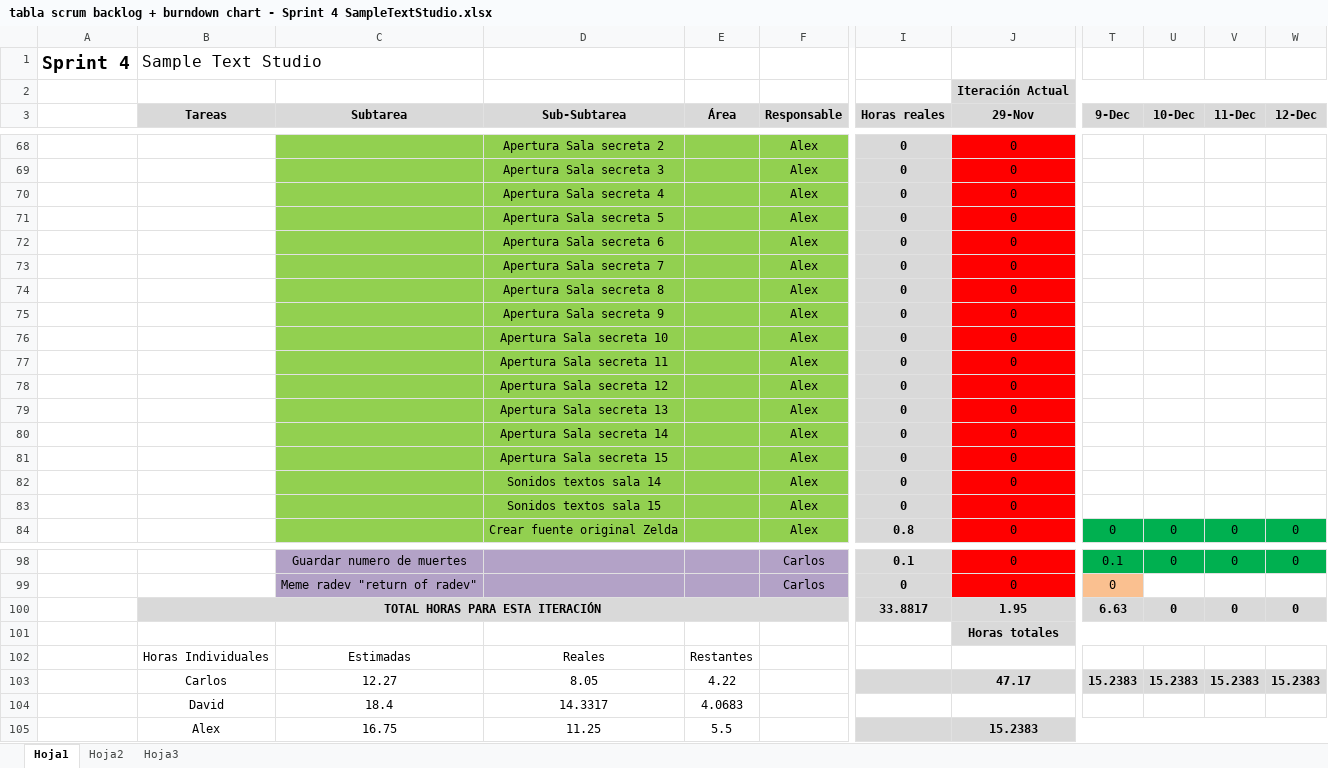
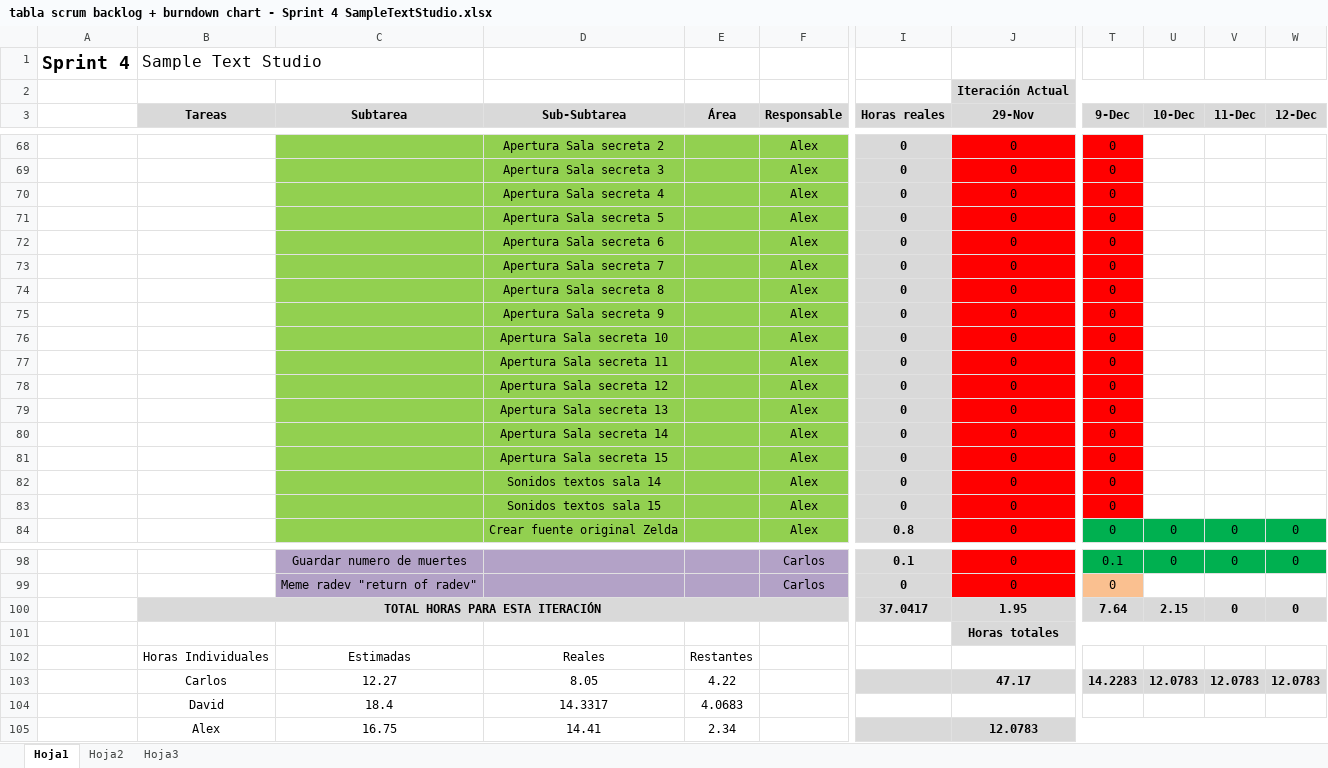
Before and after one commit to devildrake/MAP_LegendOfRadev, an Excel workbook: tabla scrum backlog + burndown chart - Sprint 4 SampleTextStudio.xlsx, sheet Hoja1, drawn as a sheet; only a part is shown, gaps mark what is left out; values as stored, in another font and other column widths than the file's, no borders; charts and pictures not drawn; the diff covers the shown part only; the diff names each change by its address in the sheet, - before the commit and + after, or states it on an @@ line.

```diff
--- a/tabla scrum backlog + burndown chart - Sprint 4 SampleTextStudio.xlsx (sheet Hoja1)
+++ b/tabla scrum backlog + burndown chart - Sprint 4 SampleTextStudio.xlsx (sheet Hoja1)
-T68:T83 (9-Dec): (empty)
+T68:T83 (9-Dec): 0
-T68:T83 fill: none
+T68:T83 fill: #FF0000
-I100 (Horas reales): 33.8817
+I100 (Horas reales): 37.0417
-T100 (9-Dec): 6.63
+T100 (9-Dec): 7.64
-U100 (10-Dec): 0
+U100 (10-Dec): 2.15
-T103 (9-Dec): 15.2383
+T103 (9-Dec): 14.2283
-U103 (10-Dec): 15.2383
+U103 (10-Dec): 12.0783
-V103 (11-Dec): 15.2383
+V103 (11-Dec): 12.0783
-W103 (12-Dec): 15.2383
+W103 (12-Dec): 12.0783
-D105 (Sub-Subtarea): 11.25
+D105 (Sub-Subtarea): 14.41
-E105 (Área): 5.5
+E105 (Área): 2.34
-J105 (29-Nov): 15.2383
+J105 (29-Nov): 12.0783
```
Also changed, not shown: 69 edited cells and cell formats elsewhere in this sheet, charts or pictures.
